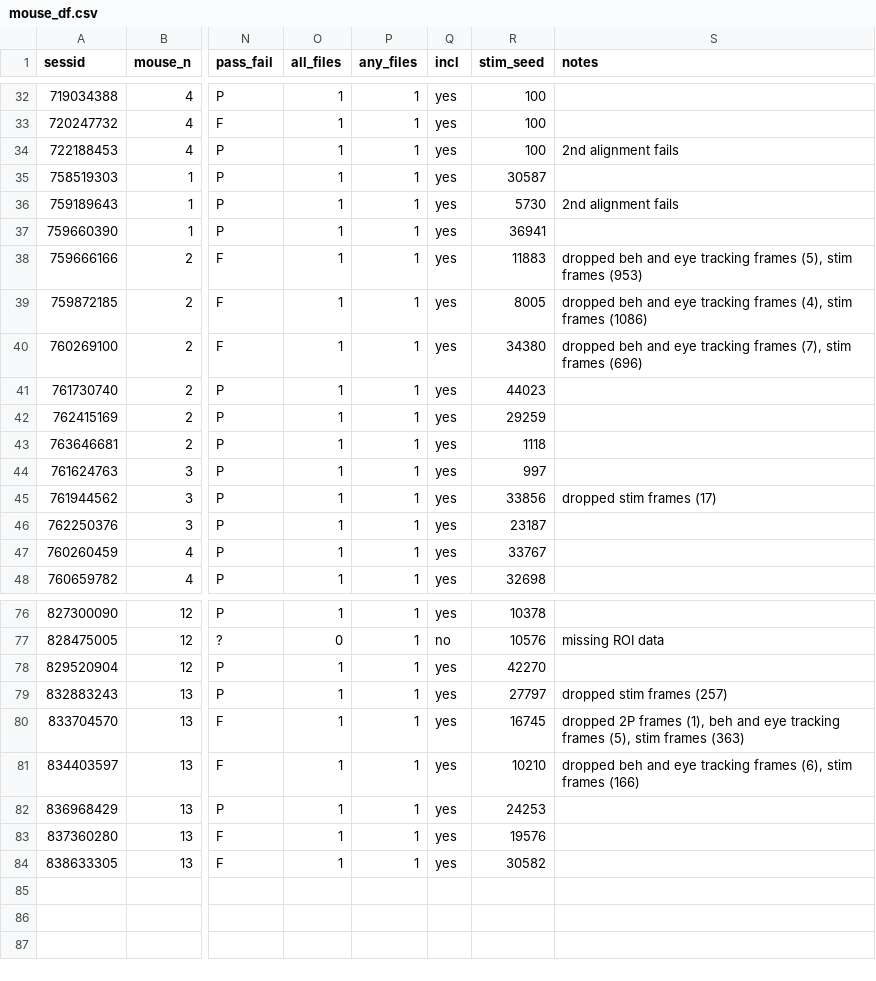
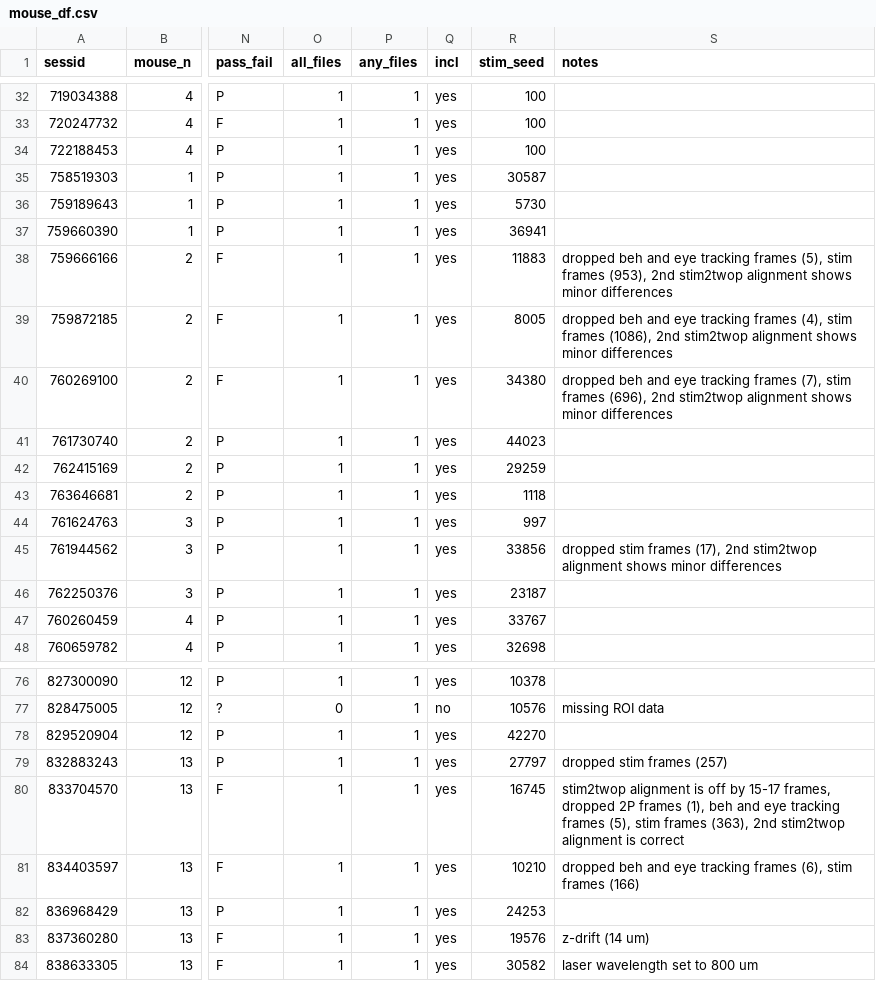
Before and after one commit to colleenjg/OpenScope_CA_Analysis, a CSV file: mouse_df.csv, drawn as a sheet; only a part is shown, gaps mark what is left out; the diff names each change by its address in the sheet, - before the commit and + after, or states it on an @@ line.

Commit message:
Modified code to enable stimlus to 2p frame alignment to be checked against second alignment. Update mouse_df.csv with more detailed notes for failed sessions.

```diff
--- a/mouse_df.csv
+++ b/mouse_df.csv
-S34 (notes): 2nd alignment fails
+S34 (notes): (empty)
-S36 (notes): 2nd alignment fails
+S36 (notes): (empty)
-S38 (notes): …stim frames (953)
+S38 (notes): …stim frames (953), 2nd stim2twop alignment shows minor differences
-S39 (notes): …stim frames (1086)
+S39 (notes): …stim frames (1086), 2nd stim2twop alignment shows minor differences
-S40 (notes): …stim frames (696)
+S40 (notes): …stim frames (696), 2nd stim2twop alignment shows minor differences
-S45 (notes): …stim frames (17)
+S45 (notes): …stim frames (17), 2nd stim2twop alignment shows minor differences
-S80 (notes): dropped 2P frames (1), beh and eye tracking frames (5), stim frames (363)
+S80 (notes): stim2twop alignment is off by 15-17 frames, dropped 2P frames (1), beh and eye tracking frames (5), stim frames (363), 2nd stim2twop alignment is correct
-S83 (notes): (empty)
+S83 (notes): z-drift (14 um)
-S84 (notes): (empty)
+S84 (notes): laser wavelength set to 800 um
```
Also changed, not shown: 2 other files.
